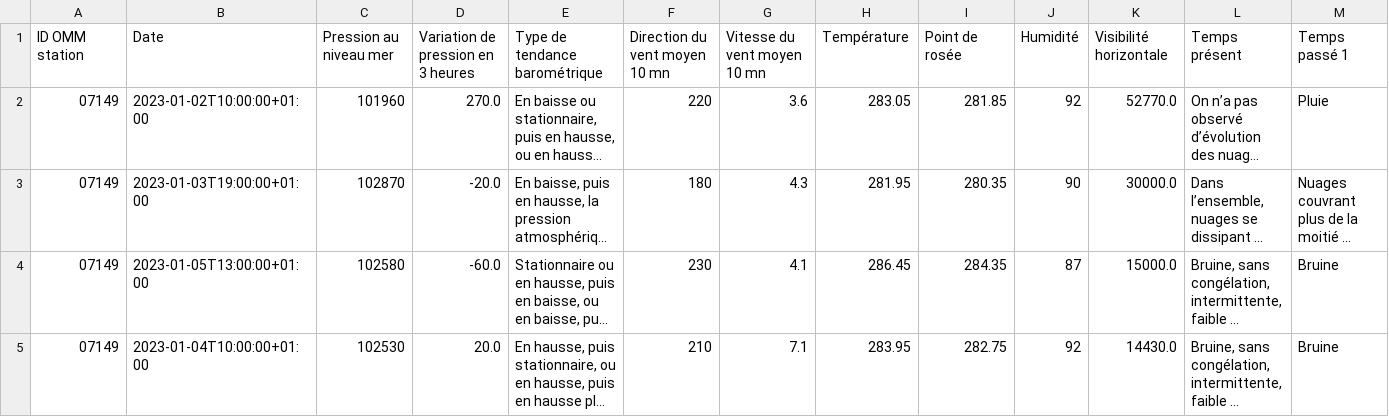
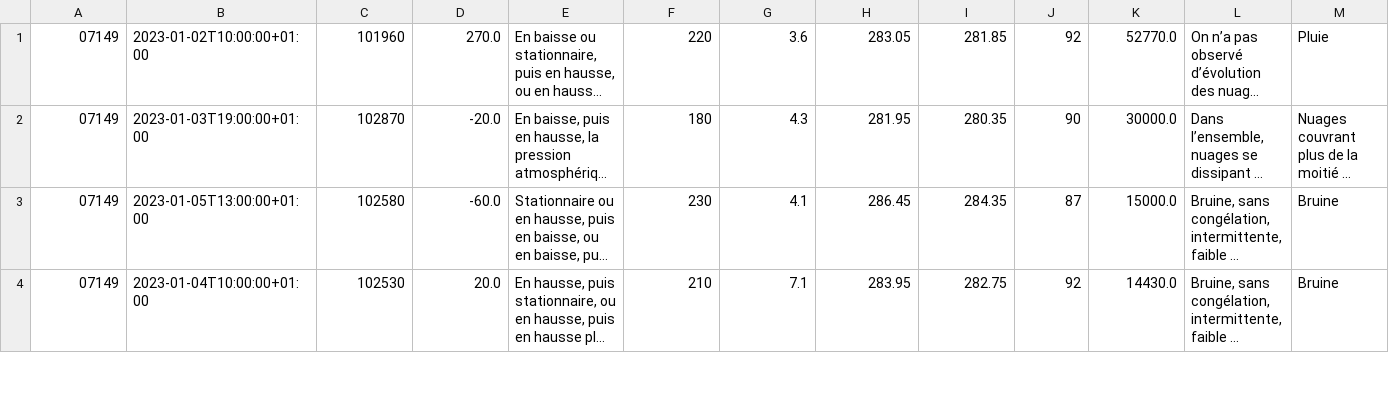
Before and after one commit to mmassymassy/weatherProject, a CSV file: c_source/src/algorithms/BST/test.csv, drawn as a sheet; only a part is shown; long unchanged cells end in …; rows hold the shown columns only; the diff names each change by its address in the sheet, - before the commit and + after, or states it on an @@ line.

```diff
--- a/c_source/src/algorithms/BST/test.csv
+++ b/c_source/src/algorithms/BST/test.csv
-row 1: ID OMM station | Date | Pression au niveau mer | Variation de pression en 3 heures | Type de tendance barométrique | Direction du vent moyen 10 mn | Vitesse du vent moyen 10 mn | Température | Point de rosée | Humidité | Visibilité horizontale | Temps présent | Temps passé 1
```
Also changed, not shown: 7 other files.
